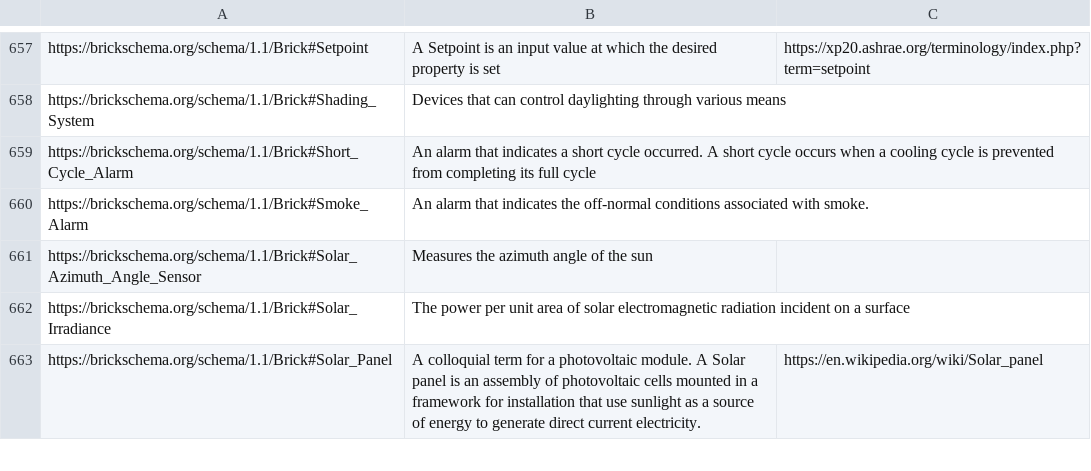
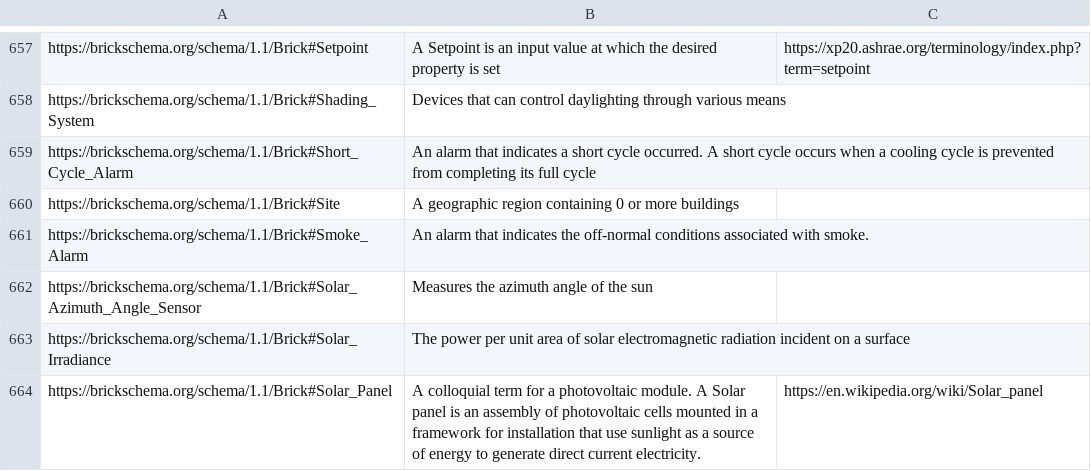
Before and after one commit to BrickSchema/Brick, a CSV file: bricksrc/definitions.csv, drawn as a sheet; only a part is shown, gaps mark what is left out.

Commit message:
add Site definition, fix Building tags

```diff
--- a/bricksrc/definitions.csv
+++ b/bricksrc/definitions.csv
@@ -659,2 +659,3 @@ https://brickschema.org/schema/1.1/Brick#Shading_System,Devices that can control
 https://brickschema.org/schema/1.1/Brick#Short_Cycle_Alarm,An alarm that indicates a short cycle occurred. A short cycle occurs when a cooling cycle is prevented from completing its full cycle,
+https://brickschema.org/schema/1.1/Brick#Site,A geographic region containing 0 or more buildings
 https://brickschema.org/schema/1.1/Brick#Smoke_Alarm,An alarm that indicates the off-normal conditions associated with smoke.,
```
Also changed, not shown: 1 other file.
